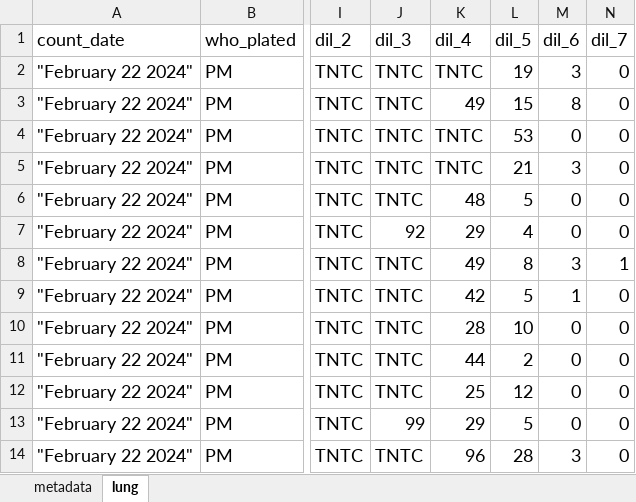
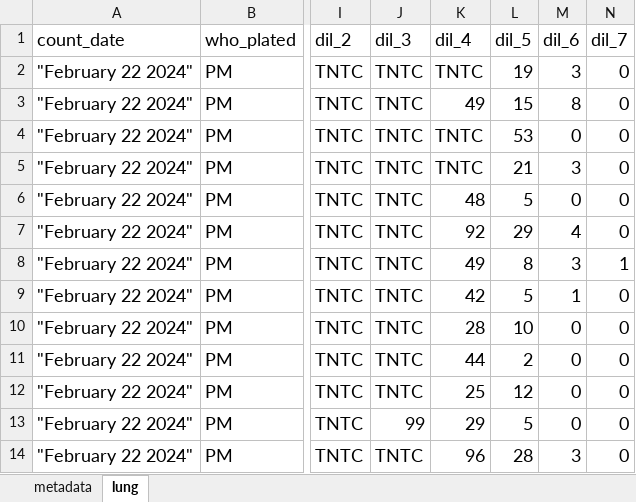
Before and after one commit to pmlnado/CFU_Pipeline, an Excel workbook: SVX_Boost2X_Lung_Day90_cfu_numbers.xlsx, sheet lung, drawn as a sheet; only a part is shown, gaps mark what is left out; values as stored, in another font and other column widths than the file's, no borders; the diff names each change by its address in the sheet, - before the commit and + after, or states it on an @@ line.

```diff
--- a/SVX_Boost2X_Lung_Day90_cfu_numbers.xlsx (sheet lung)
+++ b/SVX_Boost2X_Lung_Day90_cfu_numbers.xlsx (sheet lung)
-J7 (dil_3): 92
+J7 (dil_3): TNTC
-K7 (dil_4): 29
+K7 (dil_4): 92
-L7 (dil_5): 4
+L7 (dil_5): 29
-M7 (dil_6): 0
+M7 (dil_6): 4
```
Also changed, not shown: 2 other files.
